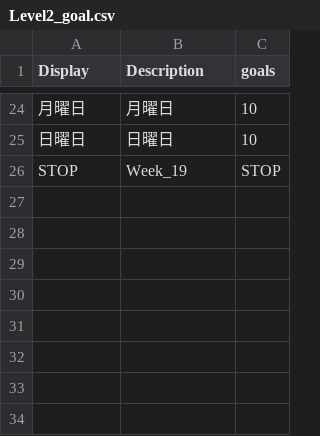
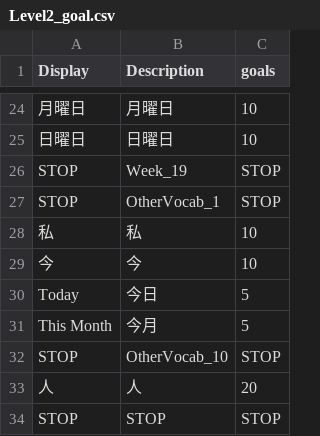
Before and after one commit to Crafteurmax/Fakutori, a CSV file: Assets/Resources/Levels/backup/Level2_goal.csv (was Assets/Resources/Levels/Level2_goal.csv), drawn as a sheet; only a part is shown, gaps mark what is left out; the diff names each change by its address in the sheet, - before the commit and + after, or states it on an @@ line.

Commit message:
split goals and map

```diff
--- a/Assets/Resources/Levels/Level2_goal.csv
+++ b/Assets/Resources/Levels/backup/Level2_goal.csv
+row 27: STOP | OtherVocab_1 | STOP
+row 28: 私 | 私 | 10
+row 29: 今 | 今 | 10
+row 30: Today | 今日 | 5
+row 31: This Month | 今月 | 5
+row 32: STOP | OtherVocab_10 | STOP
+row 33: 人 | 人 | 20
+row 34: STOP | STOP | STOP
```
Also changed, not shown: 32 other files.
